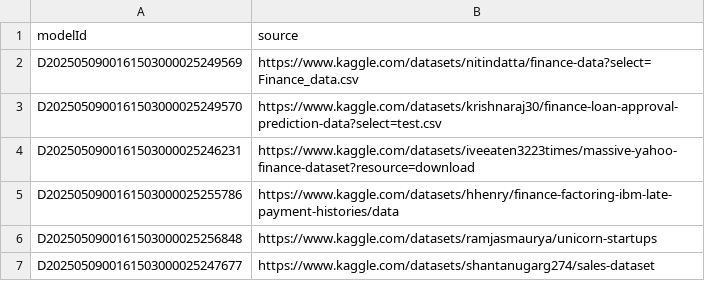
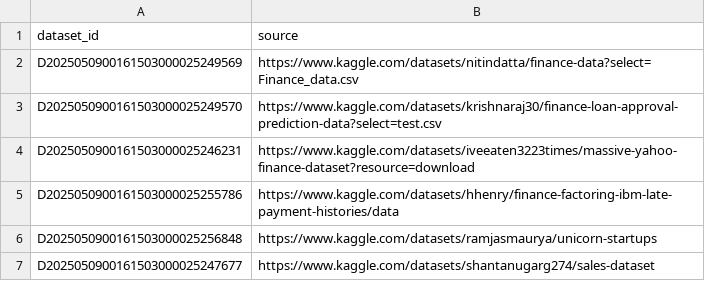
Before and after one commit to inclusionAI/Falcon, a CSV file: data/source/dataset_source.csv, drawn as a sheet; only a part is shown.

Commit message:
data modification

```diff
--- a/data/source/dataset_source.csv
+++ b/data/source/dataset_source.csv
@@ -1,2 +1,2 @@
-modelId,source
+dataset_id,source
 D2025050900161503000025249569,https://www.kaggle.com/datasets/nitindatta/finance-data?select=Finance_data.csv
```
Also changed, not shown: data/table_relations/table_relations.csv, 2 other files.
